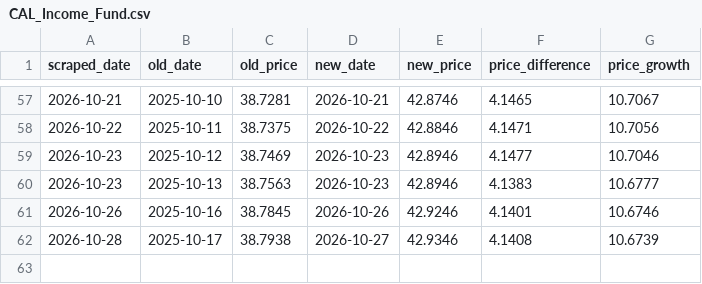
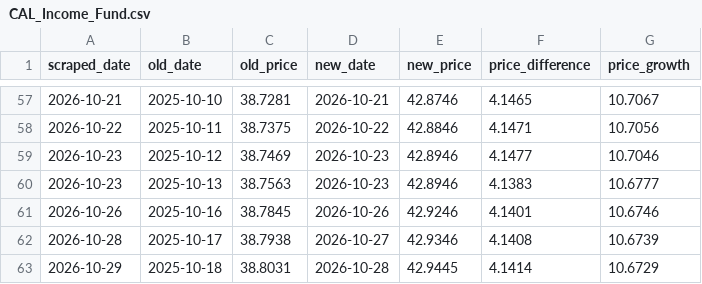
Before and after one commit to harith-abeysinghe/cal-fund-analysis, a CSV file: data/CAL_Income_Fund.csv, drawn as a sheet; only a part is shown, gaps mark what is left out; the diff names each change by its address in the sheet, - before the commit and + after, or states it on an @@ line.

```diff
--- a/data/CAL_Income_Fund.csv
+++ b/data/CAL_Income_Fund.csv
+row 63: 2026-10-29 | 2025-10-18 | 38.8031 | 2026-10-28 | 42.9445 | 4.1414 | 10.6729
```
Also changed, not shown: data/CAL_Fixed_Income_Opportunities_Fund.csv, data/Capital_Alliance_Gilt_Fund.csv, 3 other files.
